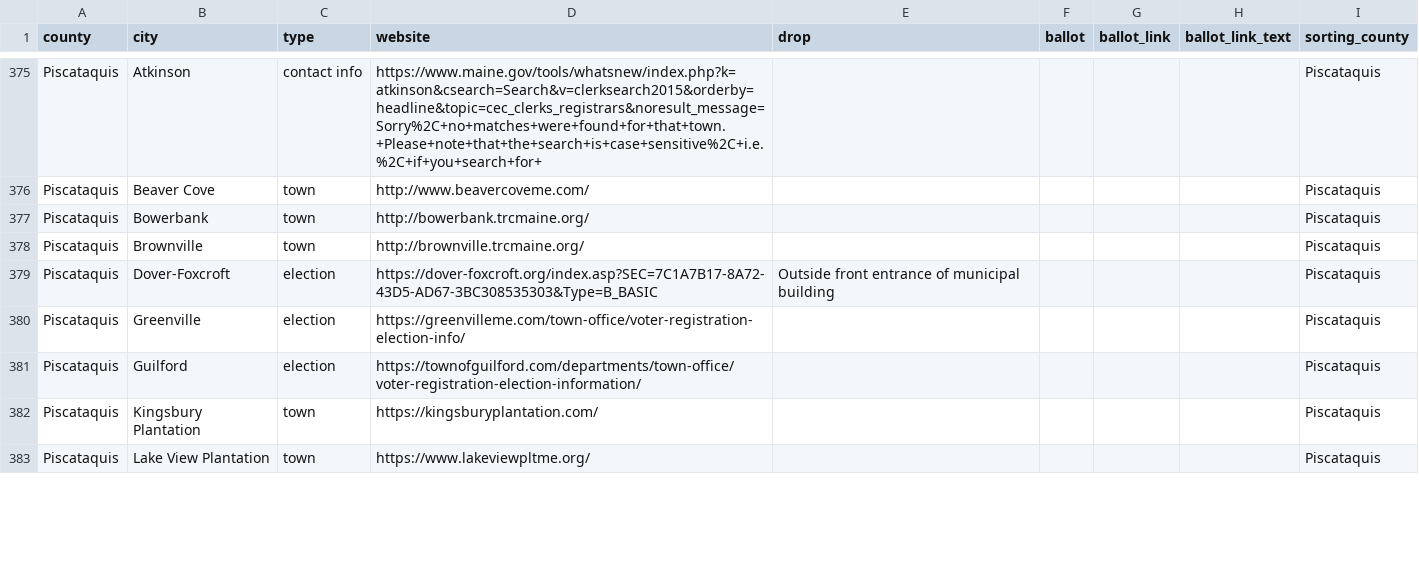
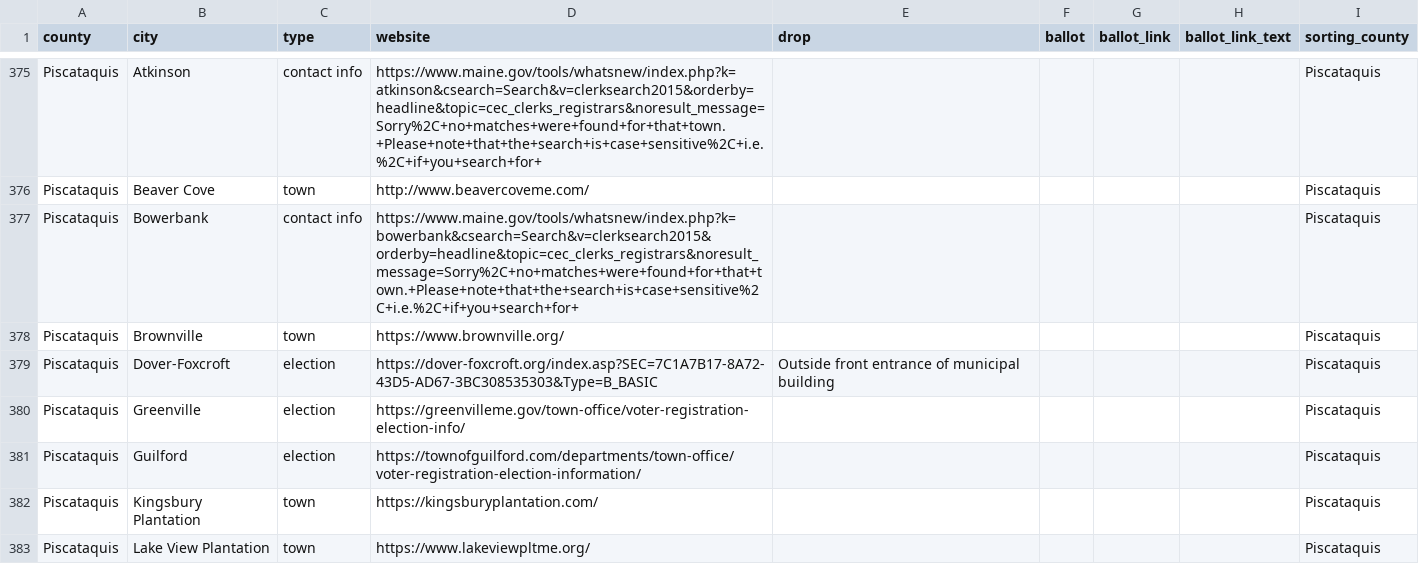
Before and after one commit to OpenMaine/maineballot, a CSV file: src/data/local-elections/local.csv, drawn as a sheet; only a part is shown, gaps mark what is left out; the diff covers the shown part only.

Commit message:
Pull in recent updates. Link fixes

```diff
--- a/src/data/local-elections/local.csv
+++ b/src/data/local-elections/local.csv
@@ -376,6 +376,6 @@ Piscataquis,Atkinson,contact info,https://www.maine.gov/tools/whatsnew/index.php
 Piscataquis,Beaver Cove,town,http://www.beavercoveme.com/,,,,,Piscataquis
-Piscataquis,Bowerbank,town,http://bowerbank.trcmaine.org/,,,,,Piscataquis
-Piscataquis,Brownville,town,http://brownville.trcmaine.org/,,,,,Piscataquis
+Piscataquis,Bowerbank,contact info,https://www.maine.gov/tools/whatsnew/index.php?k=bowerbank&csearch=Search&v=clerksearch2015&orderby=headline&topic=cec_clerks_registrars&noresult_message=Sorry%2C+no+matches+were+found+for+that+town.+Please+note+that+the+search+is+case+sensitive%2C+i.e.%2C+if+you+search+for+,,,,,Piscataquis
+Piscataquis,Brownville,town,https://www.brownville.org/,,,,,Piscataquis
 Piscataquis,Dover-Foxcroft,election,https://dover-foxcroft.org/index.asp?SEC=7C1A7B17-8A72-43D5-AD67-3BC308535303&Type=B_BASIC,Outside front entrance of municipal building,,,,Piscataquis
-Piscataquis,Greenville,election,https://greenvilleme.com/town-office/voter-registration-election-info/,,,,,Piscataquis
+Piscataquis,Greenville,election,https://greenvilleme.gov/town-office/voter-registration-election-info/,,,,,Piscataquis
 Piscataquis,Guilford,election,https://townofguilford.com/departments/town-office/voter-registration-election-information/,,,,,Piscataquis
```
Also changed, not shown: 35 edited cells elsewhere in this file, 2 other files.
